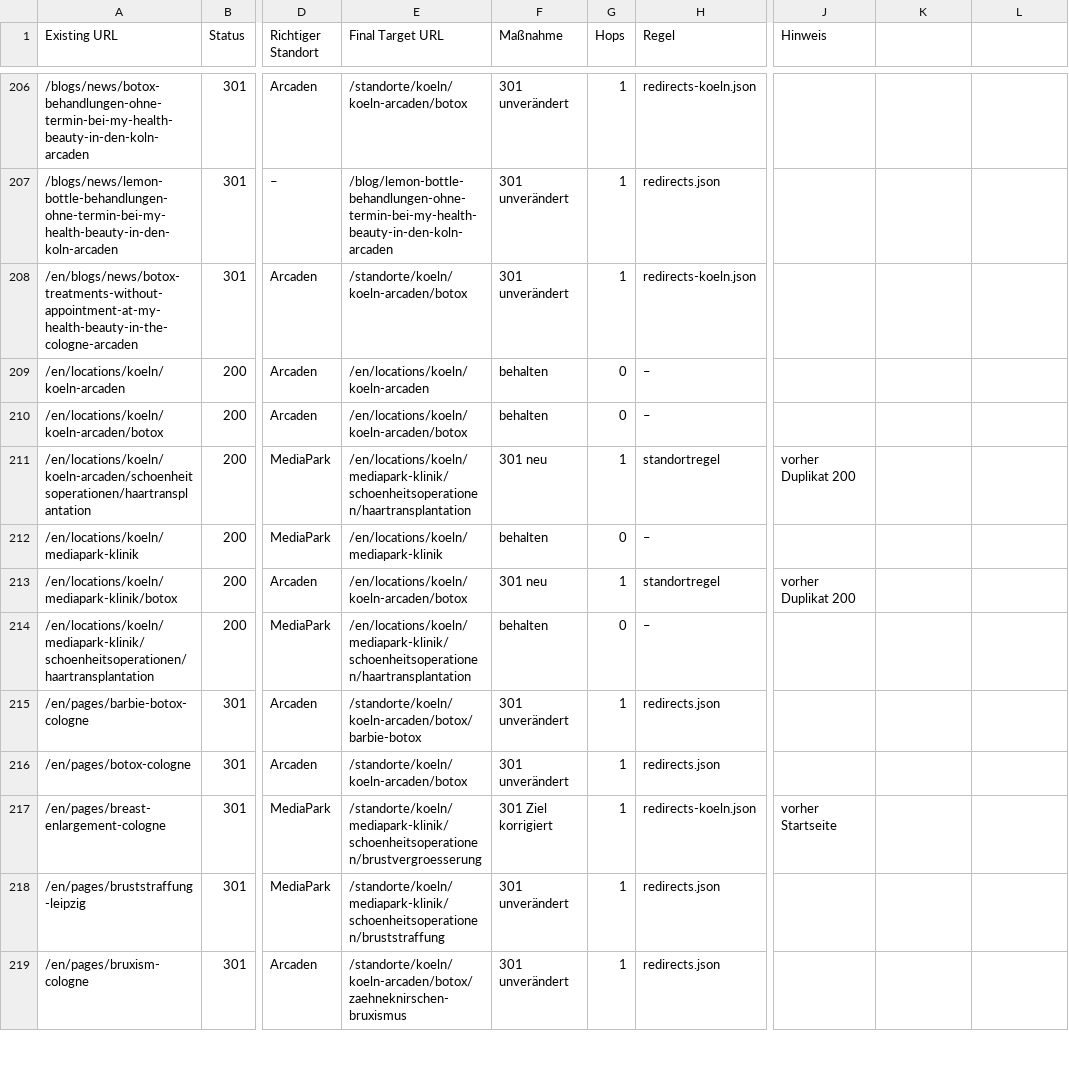
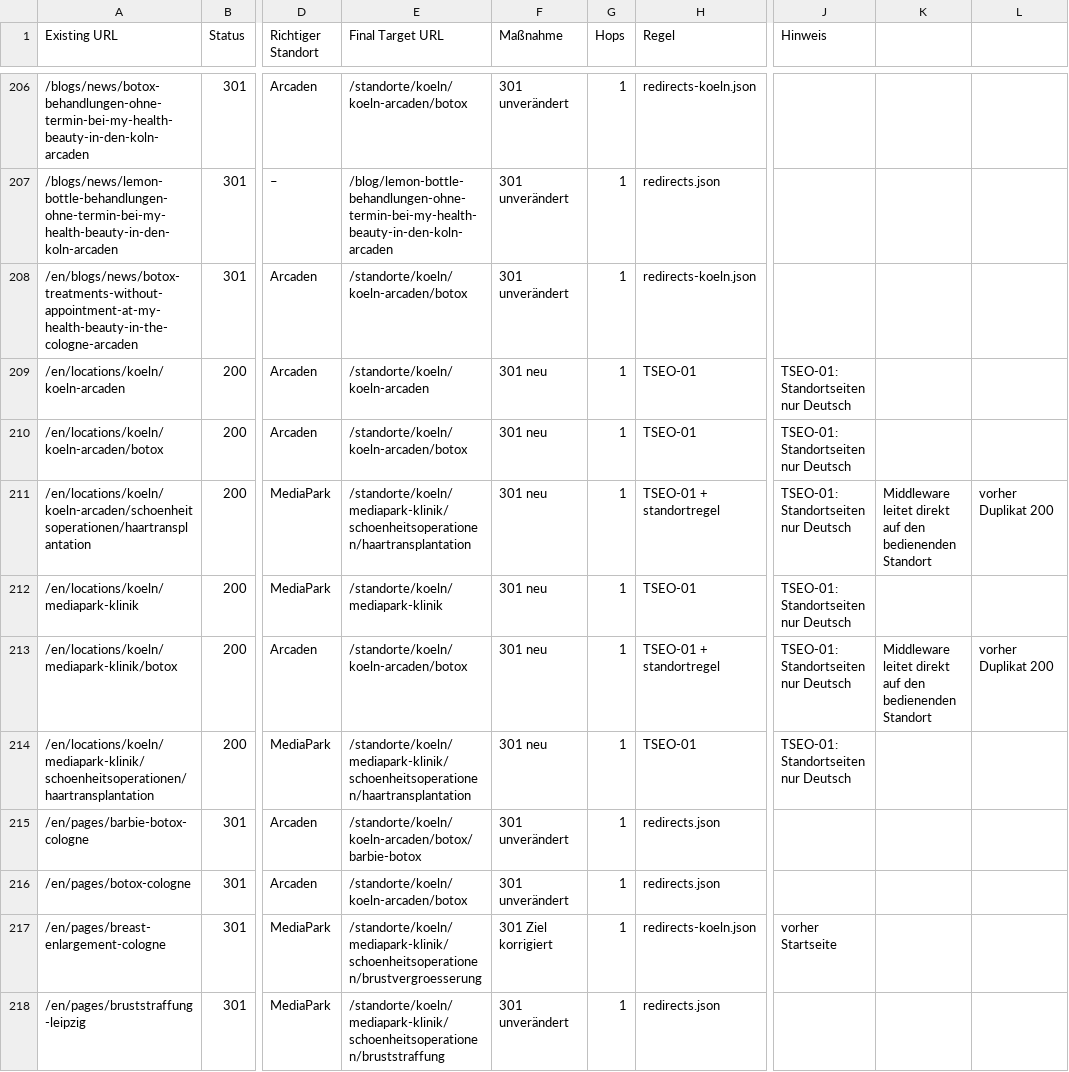
Before and after one commit to bfroos/myhb-store, a CSV file: docs/koeln-konsolidierung/url-mapping.csv, drawn as a sheet; only a part is shown, gaps mark what is left out; the shorter side is filled out with more unchanged rows; the diff names each change by its address in the sheet, - before the commit and + after, or states it on an @@ line.

```diff
--- a/docs/koeln-konsolidierung/url-mapping.csv
+++ b/docs/koeln-konsolidierung/url-mapping.csv
-E209 (Final Target URL): /en/locations/koeln/koeln-arcaden
+E209 (Final Target URL): /standorte/koeln/koeln-arcaden
-F209:F210 (Maßnahme): behalten
+F209:F210 (Maßnahme): 301 neu
-G209:G210 (Hops): 0
+G209:G210 (Hops): 1
-H209:H210 (Regel): –
+H209:H210 (Regel): TSEO-01
-J209:J210 (Hinweis): (empty)
+J209:J210 (Hinweis): TSEO-01: Standortseiten nur Deutsch
-E210 (Final Target URL): /en/locations/koeln/koeln-arcaden/botox
+E210 (Final Target URL): /standorte/koeln/koeln-arcaden/botox
-E211 (Final Target URL): /en/locations/koeln/mediapark-klinik/schoenheitsoperationen/haartransplantation
+E211 (Final Target URL): /standorte/koeln/mediapark-klinik/schoenheitsoperationen/haartransplantation
-H211 (Regel): standortregel
+H211 (Regel): TSEO-01 + standortregel
-J211 (Hinweis): vorher Duplikat 200
+J211 (Hinweis): TSEO-01: Standortseiten nur Deutsch
-K211: (empty)
+K211: Middleware leitet direkt auf den bedienenden Standort
-L211: (empty)
+L211: vorher Duplikat 200
-E212 (Final Target URL): /en/locations/koeln/mediapark-klinik
+E212 (Final Target URL): /standorte/koeln/mediapark-klinik
-F212 (Maßnahme): behalten
+F212 (Maßnahme): 301 neu
-G212 (Hops): 0
+G212 (Hops): 1
-H212 (Regel): –
+H212 (Regel): TSEO-01
-J212 (Hinweis): (empty)
+J212 (Hinweis): TSEO-01: Standortseiten nur Deutsch
-E213 (Final Target URL): /en/locations/koeln/koeln-arcaden/botox
+E213 (Final Target URL): /standorte/koeln/koeln-arcaden/botox
-H213 (Regel): standortregel
+H213 (Regel): TSEO-01 + standortregel
-J213 (Hinweis): vorher Duplikat 200
+J213 (Hinweis): TSEO-01: Standortseiten nur Deutsch
-K213: (empty)
+K213: Middleware leitet direkt auf den bedienenden Standort
-L213: (empty)
+L213: vorher Duplikat 200
-E214 (Final Target URL): /en/locations/koeln/mediapark-klinik/schoenheitsoperationen/haartransplantation
+E214 (Final Target URL): /standorte/koeln/mediapark-klinik/schoenheitsoperationen/haartransplantation
-F214 (Maßnahme): behalten
+F214 (Maßnahme): 301 neu
-G214 (Hops): 0
+G214 (Hops): 1
-H214 (Regel): –
+H214 (Regel): TSEO-01
-J214 (Hinweis): (empty)
+J214 (Hinweis): TSEO-01: Standortseiten nur Deutsch
```
Also changed, not shown: 2 other files.
